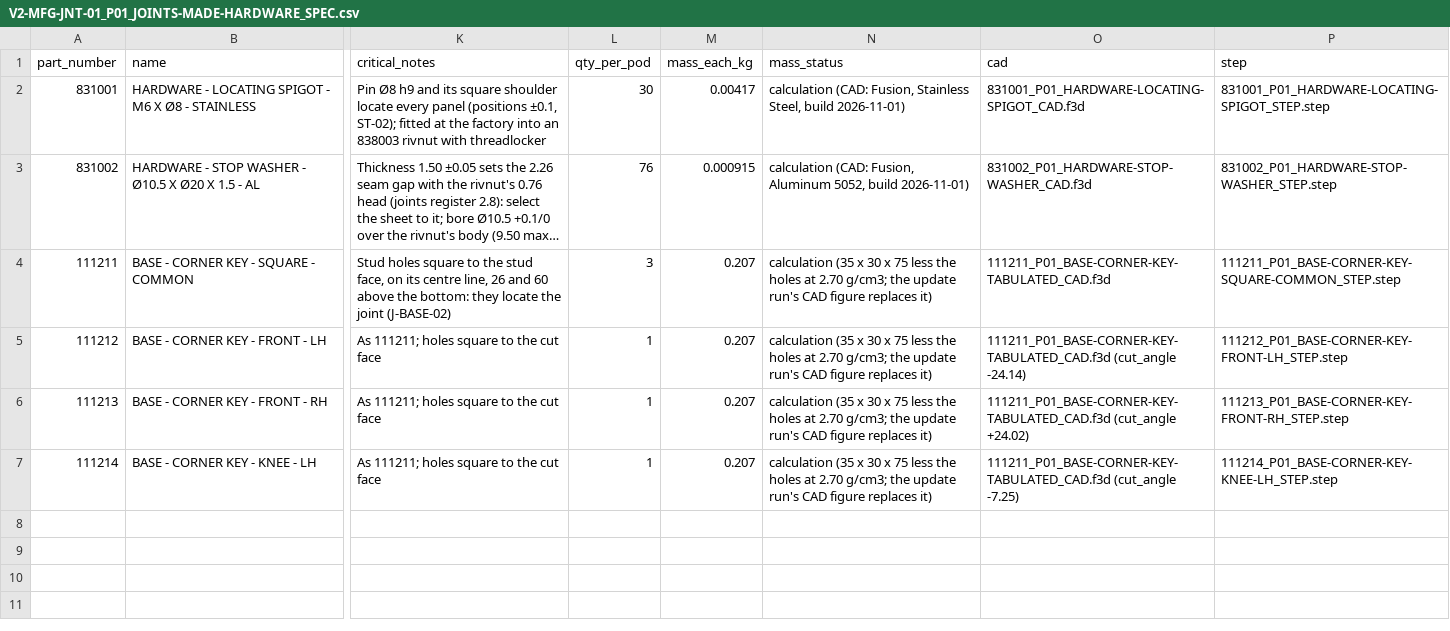
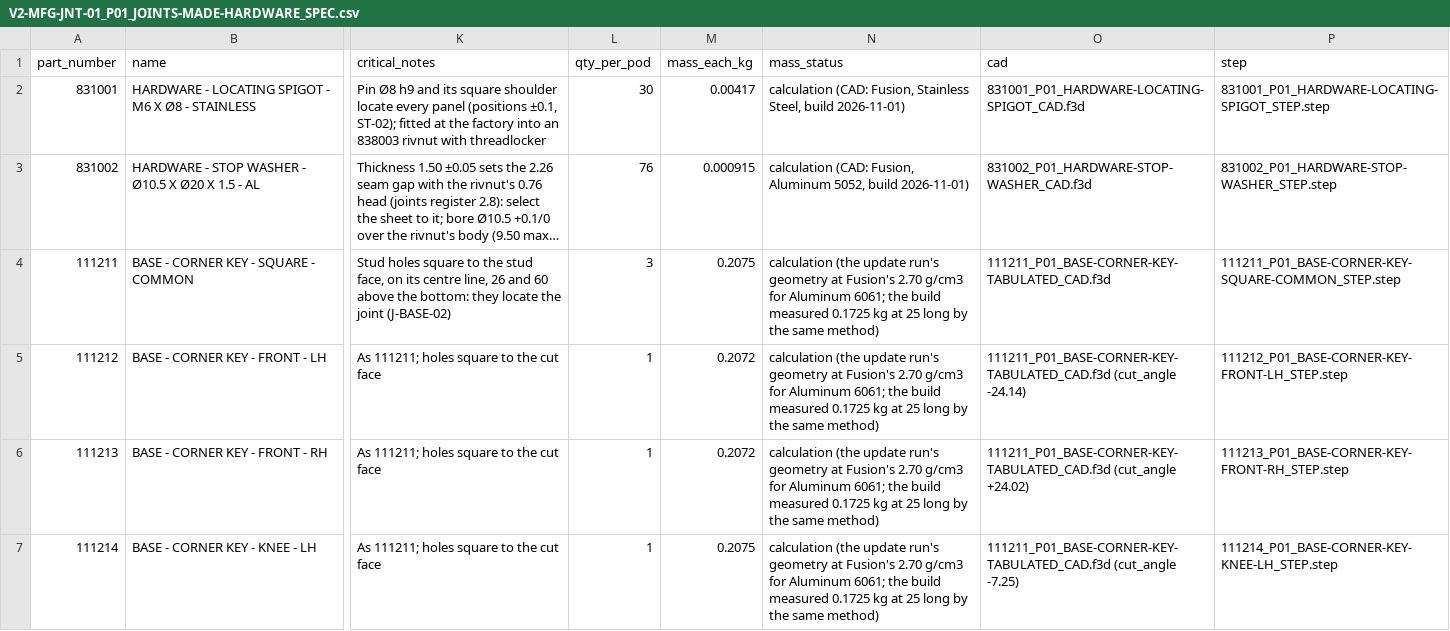
Before and after one commit to autonomous-ai/spaceship, a CSV file: v2/03-Manufacturing/joints/V2-MFG-JNT-01_P01_JOINTS-MADE-HARDWARE_SPEC.csv, drawn as a sheet; only a part is shown, gaps mark what is left out; long unchanged cells end in …; the diff names each change by its address in the sheet, - before the commit and + after, or states it on an @@ line.

```diff
--- a/v2/03-Manufacturing/joints/V2-MFG-JNT-01_P01_JOINTS-MADE-HARDWARE_SPEC.csv
+++ b/v2/03-Manufacturing/joints/V2-MFG-JNT-01_P01_JOINTS-MADE-HARDWARE_SPEC.csv
-M4 (mass_each_kg): 0.207
+M4 (mass_each_kg): 0.2075
-N4:N7 (mass_status): calculation (35 x 30 x 75 less the holes at 2.70 g/cm3; the update run's CAD figure replaces it)
+N4:N7 (mass_status): calculation (the update run's geometry at Fusion's 2.70 g/cm3 for Aluminum 6061; the build measured 0.1725 kg at 25 long by the same method)
-M5:M6 (mass_each_kg): 0.207
+M5:M6 (mass_each_kg): 0.2072
-M7 (mass_each_kg): 0.207
+M7 (mass_each_kg): 0.2075
```
Also changed, not shown: 6 other files.
